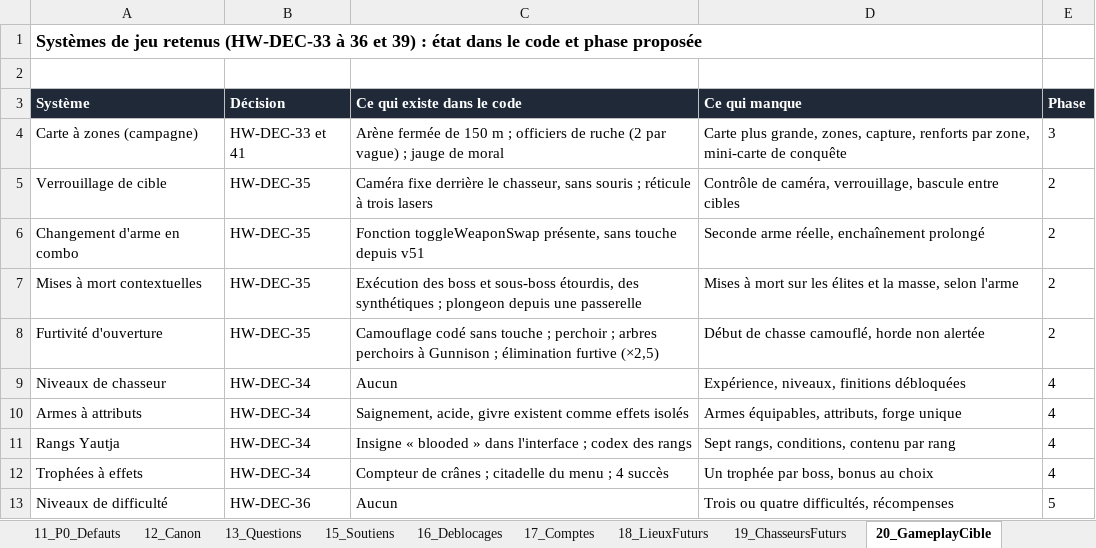
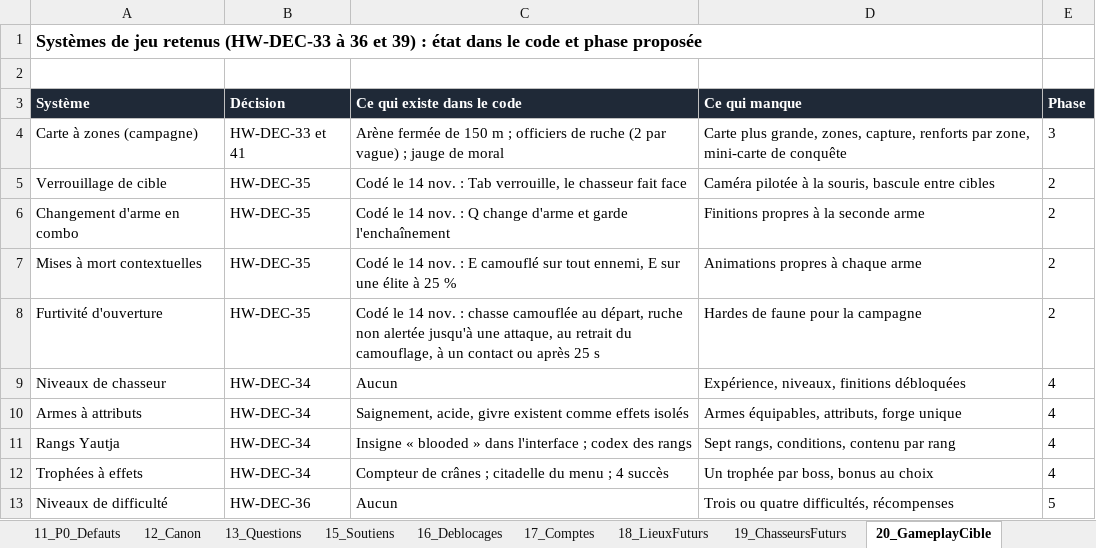
Before and after one commit to darknigthmare/Yautja-hive-warriors, an Excel workbook: design/Yautja_HiveWarriors_V58_Bible.xlsx, sheet 20_GameplayCible, drawn as a sheet; only a part is shown; values as stored, in another font and other column widths than the file's, no borders; the diff names each change by its address in the sheet, - before the commit and + after, or states it on an @@ line.

```diff
--- a/design/Yautja_HiveWarriors_V58_Bible.xlsx (sheet 20_GameplayCible)
+++ b/design/Yautja_HiveWarriors_V58_Bible.xlsx (sheet 20_GameplayCible)
-C5 (Ce qui existe dans le code): Caméra fixe derrière le chasseur, sans souris ; réticule à trois lasers
+C5 (Ce qui existe dans le code): Codé le 14 nov. : Tab verrouille, le chasseur fait face
-D5 (Ce qui manque): Contrôle de caméra, verrouillage, bascule entre…
+D5 (Ce qui manque): Caméra pilotée à la souris, bascule entre…
-C6 (Ce qui existe dans le code): Fonction toggleWeaponSwap présente, sans touche depuis v51
+C6 (Ce qui existe dans le code): Codé le 14 nov. : Q change d'arme et garde l'enchaînement
-D6 (Ce qui manque): Seconde arme réelle, enchaînement prolongé
+D6 (Ce qui manque): Finitions propres à la seconde arme
-C7 (Ce qui existe dans le code): Exécution des boss et sous-boss étourdis, des synthétiques ; plongeon depuis une passerelle
+C7 (Ce qui existe dans le code): Codé le 14 nov. : E camouflé sur tout ennemi, E sur une élite à 25 %
-D7 (Ce qui manque): Mises à mort sur les élites et la masse, selon l'arme
+D7 (Ce qui manque): Animations propres à chaque arme
-C8 (Ce qui existe dans le code): Camouflage codé sans touche ; perchoir ; arbres perchoirs à Gunnison ; élimination furtive (×2,5)
+C8 (Ce qui existe dans le code): Codé le 14 nov. : chasse camouflée au départ, ruche non alertée jusqu'à une attaque, au retrait du camouflage, à un contact ou après 25 s
-D8 (Ce qui manque): Début de chasse camouflé, horde non alertée
+D8 (Ce qui manque): Hardes de faune pour la campagne
```
Also changed, not shown: sheet 05_Controles, sheet 02_Chasseurs, sheet 11_P0_Defauts, 4 other files.
